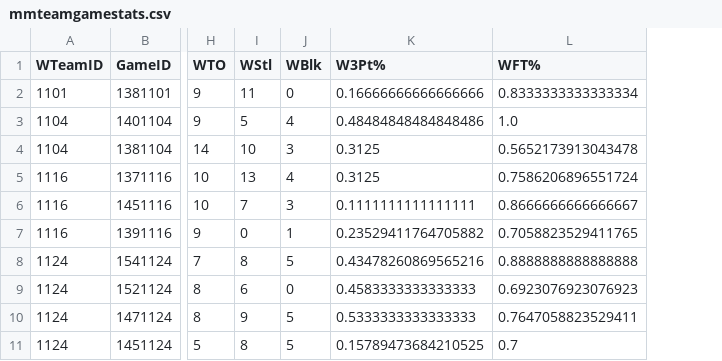
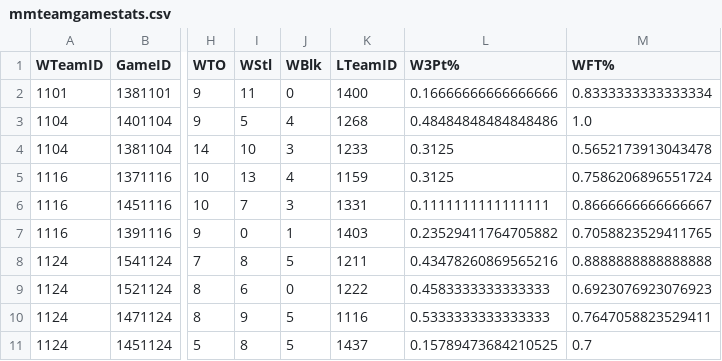
Before and after one commit to suhana-shirol/ballinsights, a CSV file: mmteamgamestats.csv, drawn as a sheet; only a part is shown, gaps mark what is left out; the diff names each change by its address in the sheet, - before the commit and + after, or states it on an @@ line.

Commit message:
added losing team id

```diff
--- a/mmteamgamestats.csv
+++ b/mmteamgamestats.csv
+column K (LTeamID), rows 2-11: 1400 | 1268 | 1233 | 1159 | 1331 | 1403 | 1211 | 1222 | 1116 | 1437
```
Also changed, not shown: 2 other files.
